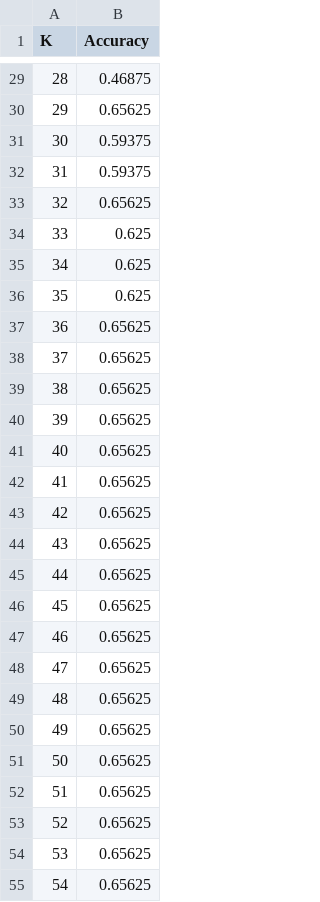
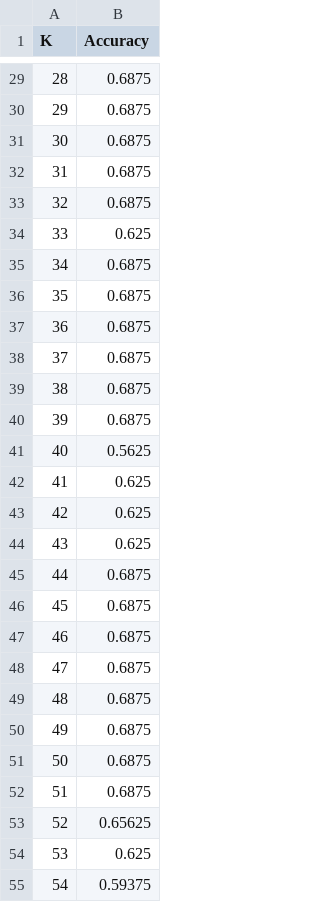
Before and after one commit to UMClassroom-CSC345-26S/csc345-26s-labtask-02-nyctar, a CSV file: Accuracy.csv, drawn as a sheet; only a part is shown, gaps mark what is left out; the diff covers the shown part only.

```diff
--- a/Accuracy.csv
+++ b/Accuracy.csv
@@ -29,27 +29,27 @@ K,Accuracy
-28,0.46875
-29,0.65625
-30,0.59375
-31,0.59375
-32,0.65625
+28,0.6875
+29,0.6875
+30,0.6875
+31,0.6875
+32,0.6875
 33,0.625
-34,0.625
-35,0.625
-36,0.65625
-37,0.65625
-38,0.65625
-39,0.65625
-40,0.65625
-41,0.65625
-42,0.65625
-43,0.65625
-44,0.65625
-45,0.65625
-46,0.65625
-47,0.65625
-48,0.65625
-49,0.65625
-50,0.65625
-51,0.65625
+34,0.6875
+35,0.6875
+36,0.6875
+37,0.6875
+38,0.6875
+39,0.6875
+40,0.5625
+41,0.625
+42,0.625
+43,0.625
+44,0.6875
+45,0.6875
+46,0.6875
+47,0.6875
+48,0.6875
+49,0.6875
+50,0.6875
+51,0.6875
 52,0.65625
-53,0.65625
-54,0.65625
+53,0.625
+54,0.59375
```
Also changed, not shown: 72 edited cells elsewhere in this file, Testing.csv, Training.csv.
